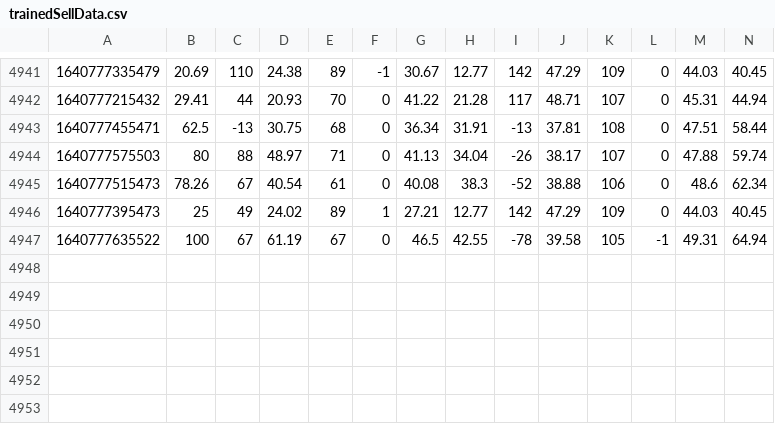
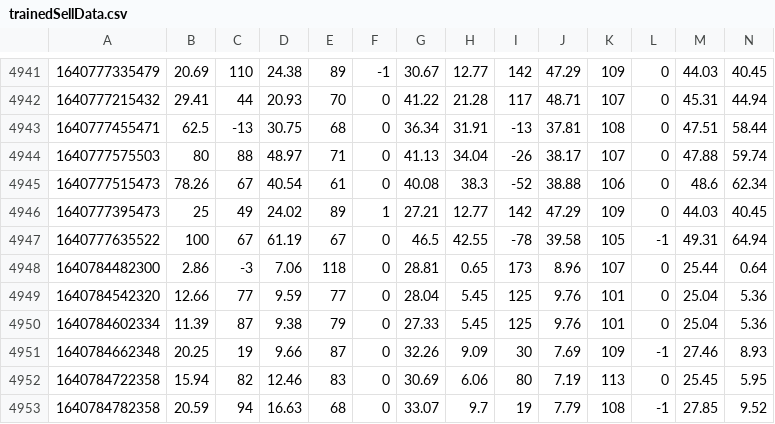
Before and after one commit to jestersimpps/cryptosignals, a CSV file: server/trainedSellData.csv, drawn as a sheet; only a part is shown, gaps mark what is left out; rows hold the shown columns only; the diff names each change by its address in the sheet, - before the commit and + after, or states it on an @@ line.

```diff
--- a/server/trainedSellData.csv
+++ b/server/trainedSellData.csv
+row 4948: 1640784482300 | 2.86 | -3 | 7.06 | 118 | 0 | 28.81 | 0.65 | 173 | 8.96 | 107 | 0 | 25.44 | 0.64
+row 4949: 1640784542320 | 12.66 | 77 | 9.59 | 77 | 0 | 28.04 | 5.45 | 125 | 9.76 | 101 | 0 | 25.04 | 5.36
+row 4950: 1640784602334 | 11.39 | 87 | 9.38 | 79 | 0 | 27.33 | 5.45 | 125 | 9.76 | 101 | 0 | 25.04 | 5.36
+row 4951: 1640784662348 | 20.25 | 19 | 9.66 | 87 | 0 | 32.26 | 9.09 | 30 | 7.69 | 109 | -1 | 27.46 | 8.93
+row 4952: 1640784722358 | 15.94 | 82 | 12.46 | 83 | 0 | 30.69 | 6.06 | 80 | 7.19 | 113 | 0 | 25.45 | 5.95
+row 4953: 1640784782358 | 20.59 | 94 | 16.63 | 68 | 0 | 33.07 | 9.7 | 19 | 7.79 | 108 | -1 | 27.85 | 9.52
```
Also changed, not shown: server/input.csv, server/trainedBuyData.csv, 3 other files.
